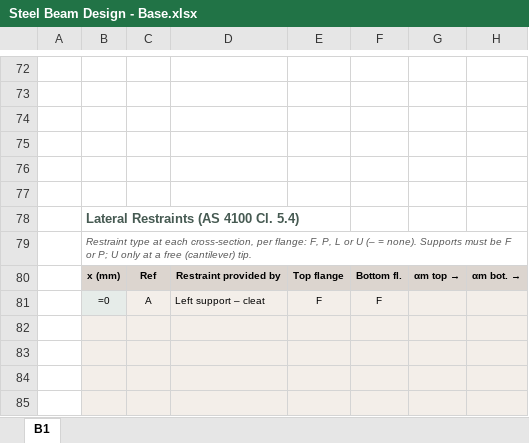
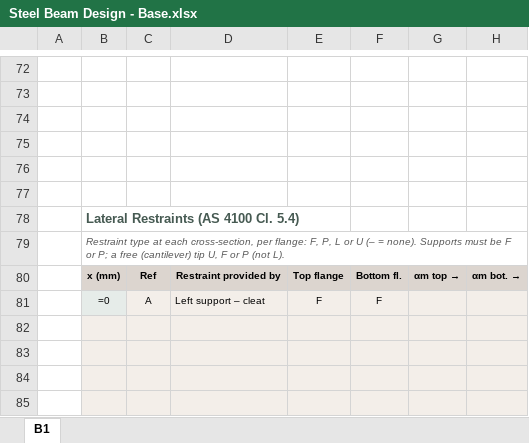
Before and after one commit to brent-oarengineers/OAR-Steel-Beam, an Excel workbook: template/Steel Beam Design - Base.xlsx, sheet B1, drawn as a sheet; only a part is shown, gaps mark what is left out; values as stored, in another font and other column widths than the file's, no borders; formulas without a stored value are shown as written; charts and pictures and conditional formats and table styles not drawn; the diff names each change by its address in the sheet, - before the commit and + after, or states it on an @@ line.

```diff
--- a/template/Steel Beam Design - Base.xlsx (sheet B1)
+++ b/template/Steel Beam Design - Base.xlsx (sheet B1)
-B79: …or P; U only at a free (cantilever) tip.
+B79: …or P; a free (cantilever) tip U, F or P (not L).
```
Also changed, not shown: 4 other files.
